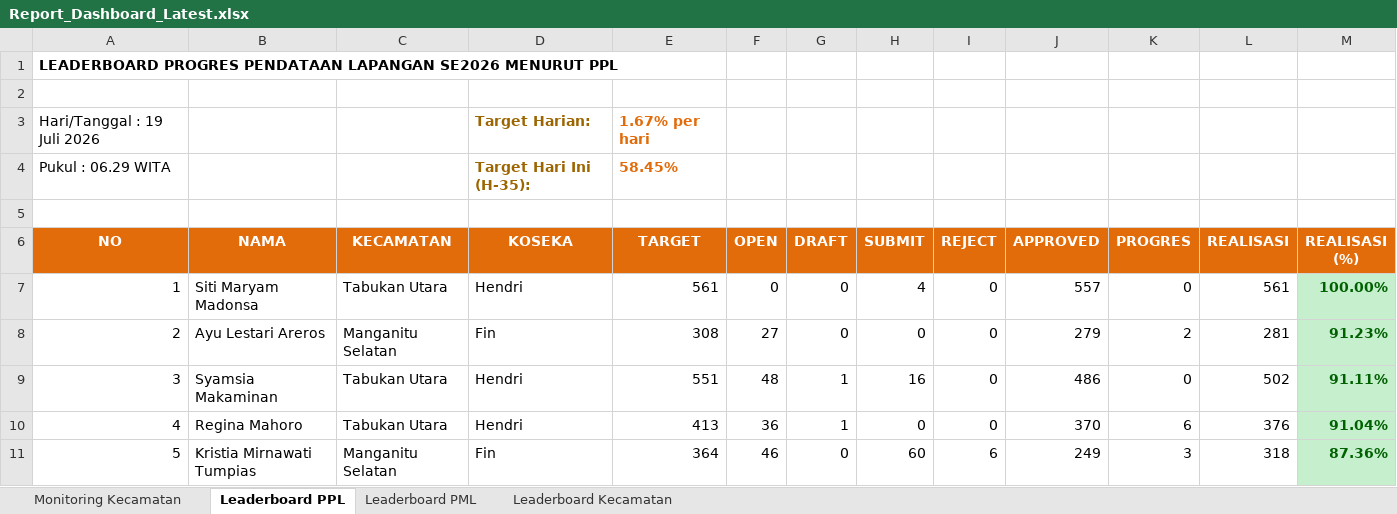
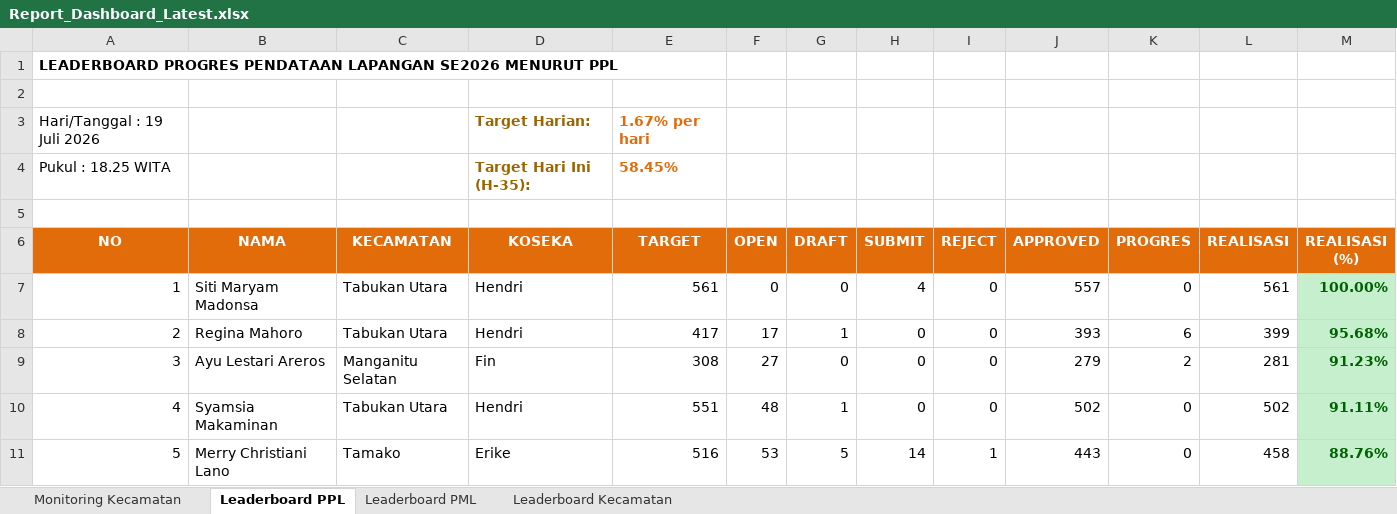
Before and after one commit to danimat15/fasih-sm-scrapper, an Excel workbook: dashboard/public/Report_Dashboard_Latest.xlsx, sheet Leaderboard PPL, drawn as a sheet; only a part is shown; values as stored, in another font and other column widths than the file's, no borders; removed rows and columns are numbered as before the commit, all else as after; the diff covers the shown part only; the diff names each change by its address in the sheet, - before the commit and + after, or states it on an @@ line.

```diff
--- a/dashboard/public/Report_Dashboard_Latest.xlsx (sheet Leaderboard PPL)
+++ b/dashboard/public/Report_Dashboard_Latest.xlsx (sheet Leaderboard PPL)
-A4 (NO): Pukul : 06.29 WITA
+A4 (NO): Pukul : 18.25 WITA
+row 8: 2 | Regina Mahoro | Tabukan Utara | Hendri | 417 | 17 | 1 | 0 | 0 | 393 | 6 | 399 | 95.68%
-A9 (NO): 2
+A9 (NO): 3
-row 9: 3 | Syamsia Makaminan | Tabukan Utara | Hendri | 551 | 48 | 1 | 16 | 0 | 486 | 0 | 502 | 91.11%
-B10 (NAMA): Regina Mahoro
+B10 (NAMA): Syamsia Makaminan
-E10 (TARGET): 413
+E10 (TARGET): 551
-F10 (OPEN): 36
+F10 (OPEN): 48
-J10 (APPROVED): 370
+J10 (APPROVED): 502
-K10 (PROGRES): 6
+K10 (PROGRES): 0
-L10 (REALISASI): 376
+L10 (REALISASI): 502
-M10 (REALISASI (%)): 91.04%
+M10 (REALISASI (%)): 91.11%
-B11 (NAMA): Kristia Mirnawati Tumpias
+B11 (NAMA): Merry Christiani Lano
-C11 (KECAMATAN): Manganitu Selatan
+C11 (KECAMATAN): Tamako
-D11 (KOSEKA): Fin
+D11 (KOSEKA): Erike
-E11 (TARGET): 364
+E11 (TARGET): 516
-F11 (OPEN): 46
+F11 (OPEN): 53
-G11 (DRAFT): 0
+G11 (DRAFT): 5
-H11 (SUBMIT): 60
+H11 (SUBMIT): 14
-I11 (REJECT): 6
+I11 (REJECT): 1
-J11 (APPROVED): 249
+J11 (APPROVED): 443
-K11 (PROGRES): 3
+K11 (PROGRES): 0
-L11 (REALISASI): 318
+L11 (REALISASI): 458
-M11 (REALISASI (%)): 87.36%
+M11 (REALISASI (%)): 88.76%
```
Also changed, not shown: 5 added rows, 5 removed rows, 1034 edited cells and cell formats elsewhere in this sheet, sheet Leaderboard PML, sheet Monitoring Kecamatan, sheet Leaderboard Kecamatan, dashboard/public/Monev_Pendataan_SE2026_Latest.xlsx, 3 other files.
